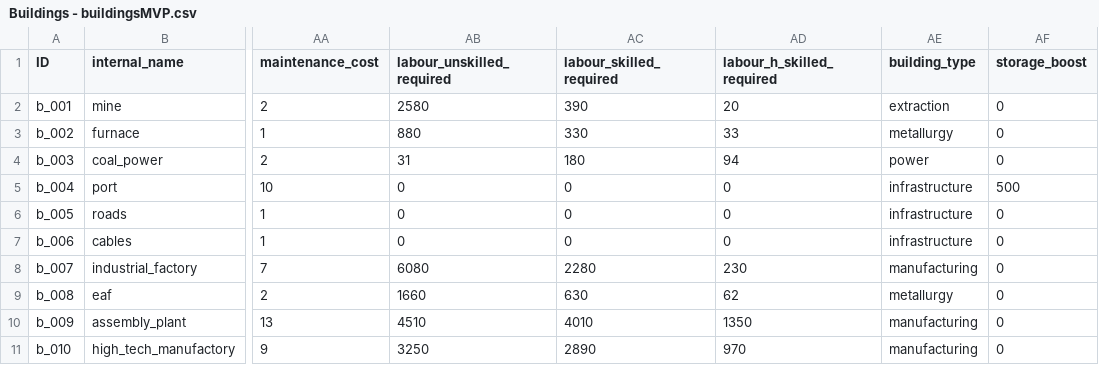
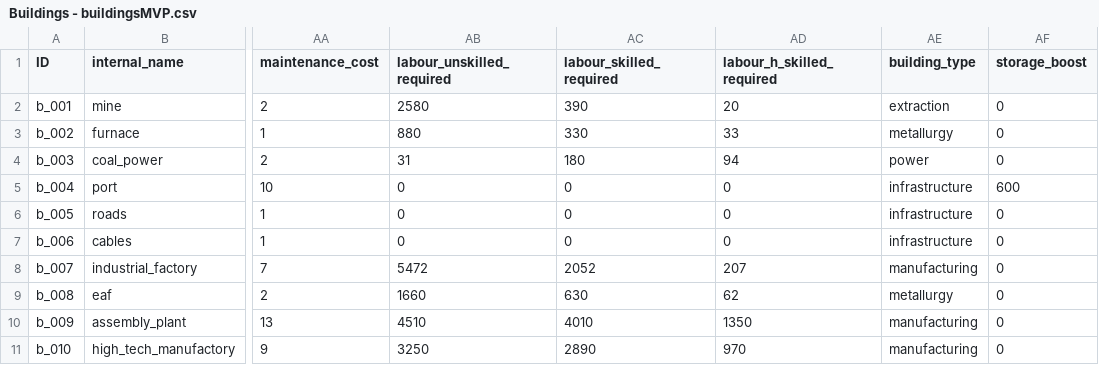
Before and after one commit to LongPigBlankets/price-of-everything, a CSV file: price-of-everything-0.1/data/Buildings - buildingsMVP.csv, drawn as a sheet; only a part is shown, gaps mark what is left out; the diff names each change by its address in the sheet, - before the commit and + after, or states it on an @@ line.

```diff
--- a/price-of-everything-0.1/data/Buildings - buildingsMVP.csv
+++ b/price-of-everything-0.1/data/Buildings - buildingsMVP.csv
-AF5 (storage_boost): 500
+AF5 (storage_boost): 600
-AB8 (labour_unskilled_required): 6080
+AB8 (labour_unskilled_required): 5472
-AC8 (labour_skilled_required): 2280
+AC8 (labour_skilled_required): 2052
-AD8 (labour_h_skilled_required): 230
+AD8 (labour_h_skilled_required): 207
```
Also changed, not shown: price-of-everything-0.1/data/Goods - goodsMVP.csv, price-of-everything-0.1/data/recipes_all.csv, 13 other files.
